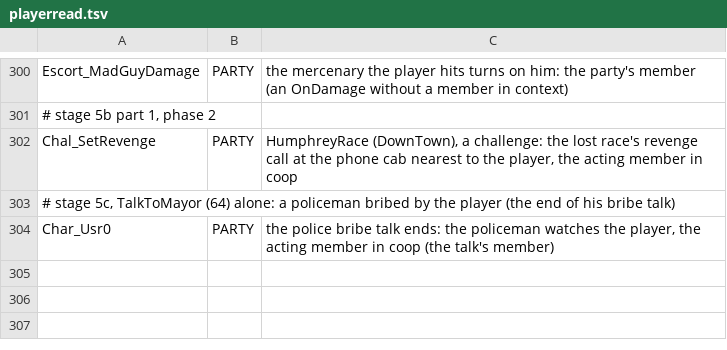
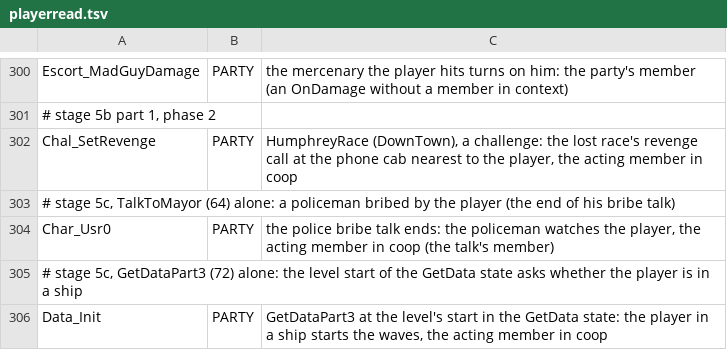
Before and after one commit to Blackwolf1337/scrapland, a TSV file: tools/script/netclass/playerread.tsv, drawn as a sheet; only a part is shown, gaps mark what is left out; the diff names each change by its address in the sheet, - before the commit and + after, or states it on an @@ line.

Commit message:
Coop story 37-100: a failed mission's restart gives each member the character it came in with, pres.double places an effect's sounds at its entity, the test player back from outside the level, put at a spawn when it gets no ship, usenear on a side with a floor, rows

```diff
--- a/tools/script/netclass/playerread.tsv
+++ b/tools/script/netclass/playerread.tsv
+row 305: # stage 5c, GetDataPart3 (72) alone: the level start of the GetData state asks whether the player is in a ship
+row 306: Data_Init | PARTY | GetDataPart3 at the level's start in the GetData state: the player in a ship starts the waves, the acting member in coop
```
Also changed, not shown: 7 other files.
